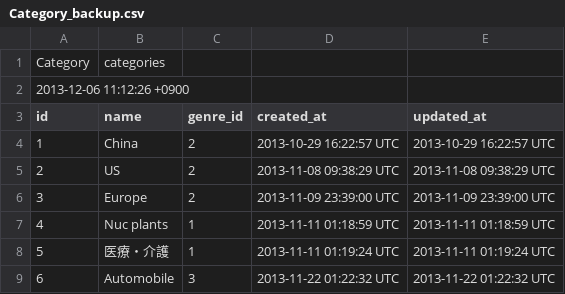
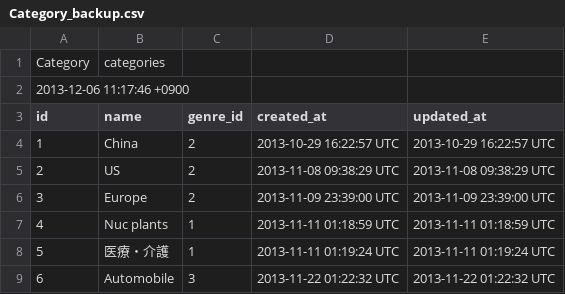
Before and after one commit to iwabuchiken/JQM-1, a CSV file: doc/backup/nr4/Category_backup.csv, drawn as a sheet.

```diff
--- a/doc/backup/nr4/Category_backup.csv
+++ b/doc/backup/nr4/Category_backup.csv
@@ -1,3 +1,3 @@
 Category,categories
-2013-12-06 11:12:26 +0900
+2013-12-06 11:17:46 +0900
 id,name,genre_id,created_at,updated_at
```
Also changed, not shown: doc/backup/nr4/Genre_backup.csv, doc/backup/nr4/Keyword_backup.csv, 2 other files.
